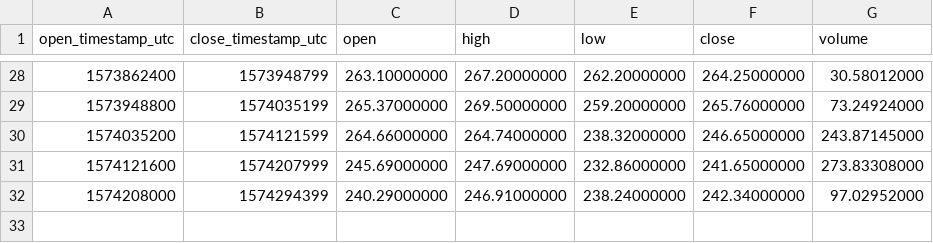
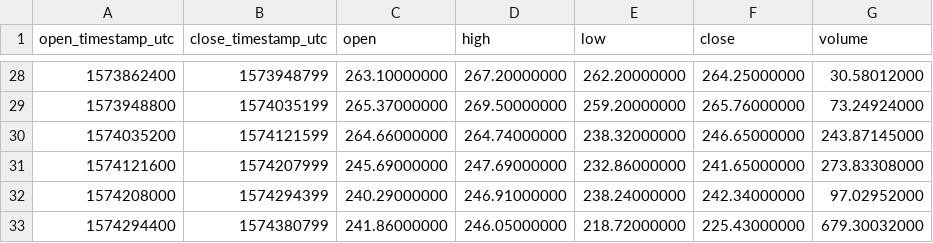
Before and after one commit to cryptobigbro/binance-BCHABCBUSD, a CSV file: binance-BCHABCBUSD-1d.csv, drawn as a sheet; only a part is shown, gaps mark what is left out; the diff names each change by its address in the sheet, - before the commit and + after, or states it on an @@ line.

```diff
--- a/binance-BCHABCBUSD-1d.csv
+++ b/binance-BCHABCBUSD-1d.csv
+row 33: 1574294400 | 1574380799 | 241.86000000 | 246.05000000 | 218.72000000 | 225.43000000 | 679.30032000
```
Also changed, not shown: binance-BCHABCBUSD-1h.csv, 1 other file.
